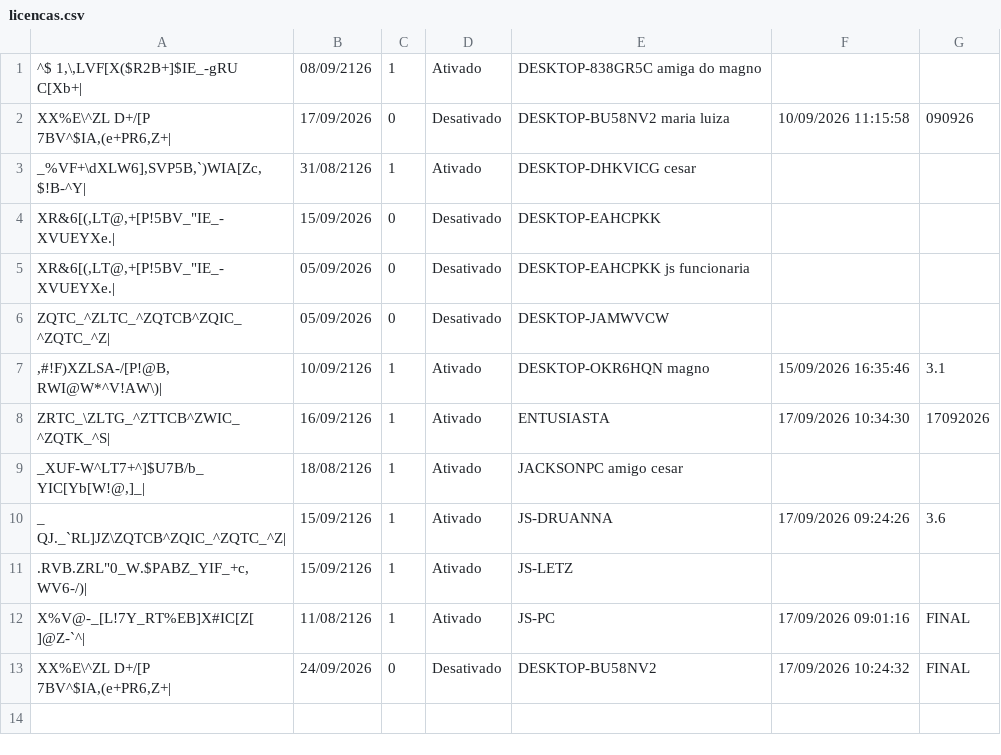
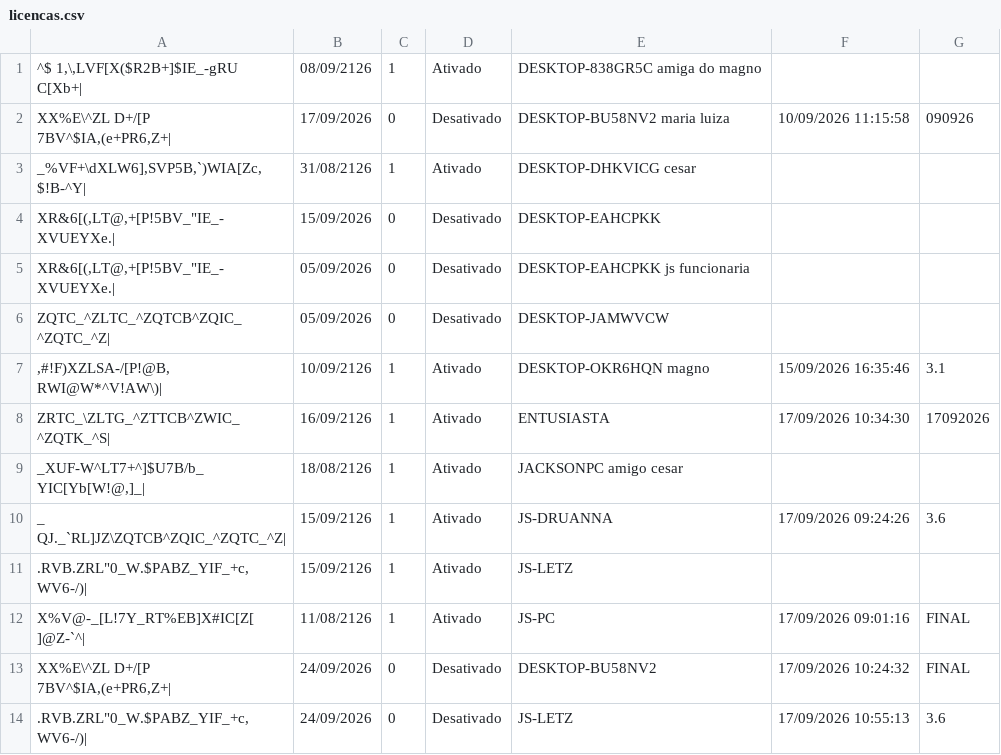
Before and after one commit to JLISPCAD/UPDATELISP, a CSV file: licencas.csv, drawn as a sheet; the diff names each change by its address in the sheet, - before the commit and + after, or states it on an @@ line.

Commit message:
Atualização de acesso em 17/09/2026 10:55:13 (v3.6)

```diff
--- a/licencas.csv
+++ b/licencas.csv
+row 14: .RVB.ZRL"0_W.$PABZ_YIF_+c,WV6-/)| | 24/09/2026 | 0 | Desativado | JS-LETZ | 17/09/2026 10:55:13 | 3.6
```
